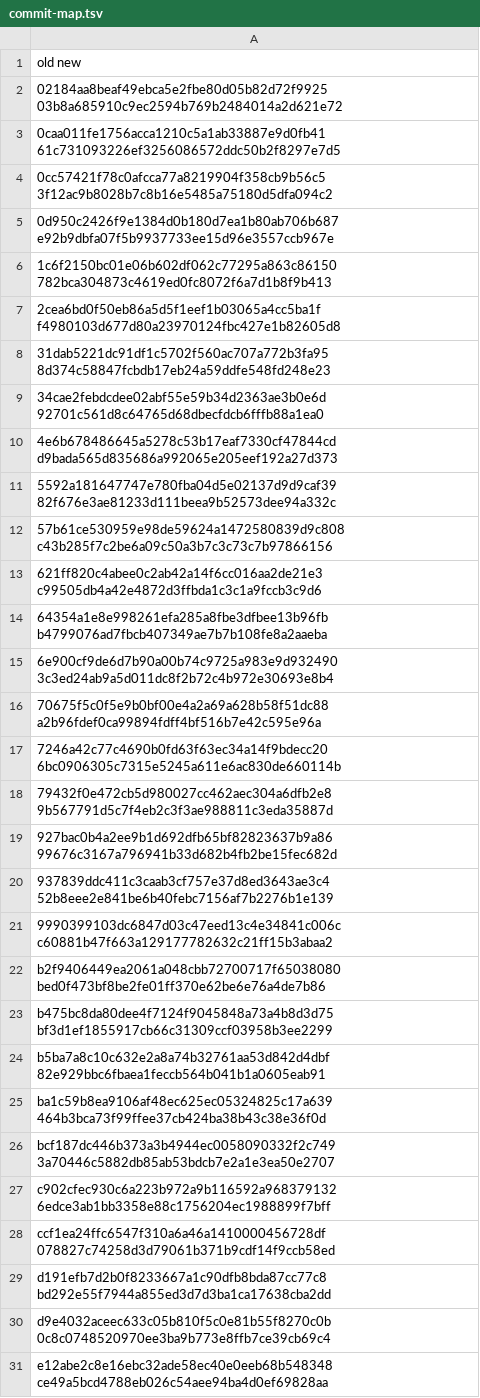
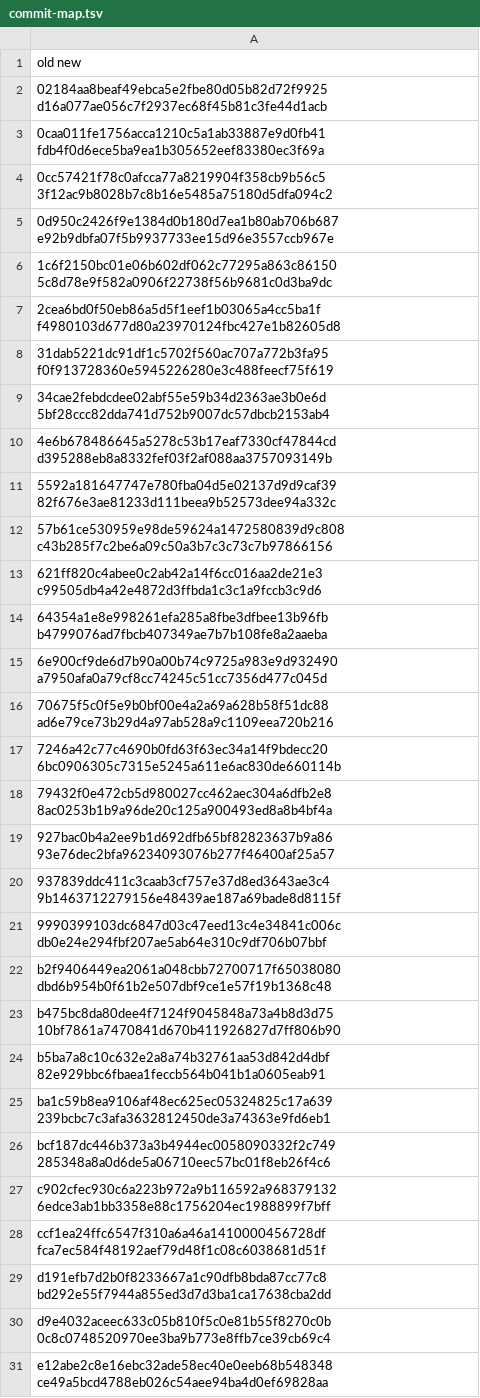
Before and after one commit to LastResolution/ReStart, a TSV file: docs/history/commit-map.tsv, drawn as a sheet; only a part is shown; the diff covers the shown part only.

Commit message:
docs: record final public history identity mapping

```diff
--- a/docs/history/commit-map.tsv
+++ b/docs/history/commit-map.tsv
@@ -1,11 +1,11 @@
 old                                      new
-02184aa8beaf49ebca5e2fbe80d05b82d72f9925 03b8a685910c9ec2594b769b2484014a2d621e72
-0caa011fe1756acca1210c5a1ab33887e9d0fb41 61c731093226ef3256086572ddc50b2f8297e7d5
+02184aa8beaf49ebca5e2fbe80d05b82d72f9925 d16a077ae056c7f2937ec68f45b81c3fe44d1acb
+0caa011fe1756acca1210c5a1ab33887e9d0fb41 fdb4f0d6ece5ba9ea1b305652eef83380ec3f69a
 0cc57421f78c0afcca77a8219904f358cb9b56c5 3f12ac9b8028b7c8b16e5485a75180d5dfa094c2
 0d950c2426f9e1384d0b180d7ea1b80ab706b687 e92b9dbfa07f5b9937733ee15d96e3557ccb967e
-1c6f2150bc01e06b602df062c77295a863c86150 782bca304873c4619ed0fc8072f6a7d1b8f9b413
+1c6f2150bc01e06b602df062c77295a863c86150 5c8d78e9f582a0906f22738f56b9681c0d3ba9dc
 2cea6bd0f50eb86a5d5f1eef1b03065a4cc5ba1f f4980103d677d80a23970124fbc427e1b82605d8
-31dab5221dc91df1c5702f560ac707a772b3fa95 8d374c58847fcbdb17eb24a59ddfe548fd248e23
-34cae2febdcdee02abf55e59b34d2363ae3b0e6d 92701c561d8c64765d68dbecfdcb6fffb88a1ea0
-4e6b678486645a5278c53b17eaf7330cf47844cd d9bada565d835686a992065e205eef192a27d373
+31dab5221dc91df1c5702f560ac707a772b3fa95 f0f913728360e5945226280e3c488feecf75f619
+34cae2febdcdee02abf55e59b34d2363ae3b0e6d 5bf28ccc82dda741d752b9007dc57dbcb2153ab4
+4e6b678486645a5278c53b17eaf7330cf47844cd d395288eb8a8332fef03f2af088aa3757093149b
 5592a181647747e780fba04d5e02137d9d9caf39 82f676e3ae81233d111beea9b52573dee94a332c
@@ -14,16 +14,16 @@ old                                      new
 64354a1e8e998261efa285a8fbe3dfbee13b96fb b4799076ad7fbcb407349ae7b7b108fe8a2aaeba
-6e900cf9de6d7b90a00b74c9725a983e9d932490 3c3ed24ab9a5d011dc8f2b72c4b972e30693e8b4
-70675f5c0f5e9b0bf00e4a2a69a628b58f51dc88 a2b96fdef0ca99894fdff4bf516b7e42c595e96a
+6e900cf9de6d7b90a00b74c9725a983e9d932490 a7950afa0a79cf8cc74245c51cc7356d477c045d
+70675f5c0f5e9b0bf00e4a2a69a628b58f51dc88 ad6e79ce73b29d4a97ab528a9c1109eea720b216
 7246a42c77c4690b0fd63f63ec34a14f9bdecc20 6bc0906305c7315e5245a611e6ac830de660114b
-79432f0e472cb5d980027cc462aec304a6dfb2e8 9b567791d5c7f4eb2c3f3ae988811c3eda35887d
-927bac0b4a2ee9b1d692dfb65bf82823637b9a86 99676c3167a796941b33d682b4fb2be15fec682d
-937839ddc411c3caab3cf757e37d8ed3643ae3c4 52b8eee2e841be6b40febc7156af7b2276b1e139
-9990399103dc6847d03c47eed13c4e34841c006c c60881b47f663a129177782632c21ff15b3abaa2
-b2f9406449ea2061a048cbb72700717f65038080 bed0f473bf8be2fe01ff370e62be6e76a4de7b86
-b475bc8da80dee4f7124f9045848a73a4b8d3d75 bf3d1ef1855917cb66c31309ccf03958b3ee2299
+79432f0e472cb5d980027cc462aec304a6dfb2e8 8ac0253b1b9a96de20c125a900493ed8a8b4bf4a
+927bac0b4a2ee9b1d692dfb65bf82823637b9a86 93e76dec2bfa96234093076b277f46400af25a57
+937839ddc411c3caab3cf757e37d8ed3643ae3c4 9b1463712279156e48439ae187a69bade8d8115f
+9990399103dc6847d03c47eed13c4e34841c006c db0e24e294fbf207ae5ab64e310c9df706b07bbf
+b2f9406449ea2061a048cbb72700717f65038080 dbd6b954b0f61b2e507dbf9ce1e57f19b1368c48
+b475bc8da80dee4f7124f9045848a73a4b8d3d75 10bf7861a7470841d670b411926827d7ff806b90
 b5ba7a8c10c632e2a8a74b32761aa53d842d4dbf 82e929bbc6fbaea1feccb564b041b1a0605eab91
-ba1c59b8ea9106af48ec625ec05324825c17a639 464b3bca73f99ffee37cb424ba38b43c38e36f0d
-bcf187dc446b373a3b4944ec0058090332f2c749 3a70446c5882db85ab53bdcb7e2a1e3ea50e2707
+ba1c59b8ea9106af48ec625ec05324825c17a639 239bcbc7c3afa3632812450de3a74363e9fd6eb1
+bcf187dc446b373a3b4944ec0058090332f2c749 285348a8a0d6de5a06710eec57bc01f8eb26f4c6
 c902cfec930c6a223b972a9b116592a968379132 6edce3ab1bb3358e88c1756204ec1988899f7bff
-ccf1ea24ffc6547f310a6a46a1410000456728df 078827c74258d3d79061b371b9cdf14f9ccb58ed
+ccf1ea24ffc6547f310a6a46a1410000456728df fca7ec584f48192aef79d48f1c08c6038681d51f
 d191efb7d2b0f8233667a1c90dfb8bda87cc77c8 bd292e55f7944a855ed3d7d3ba1ca17638cba2dd
```
Also changed, not shown: 20 added rows and 19 edited cells elsewhere in this file, 1 other file.
